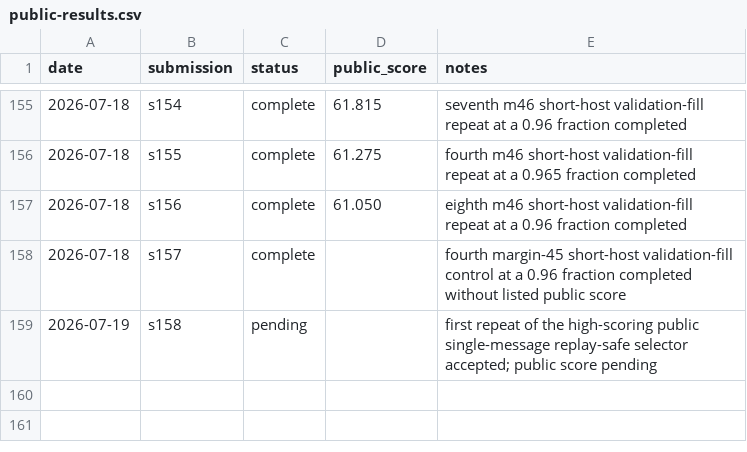
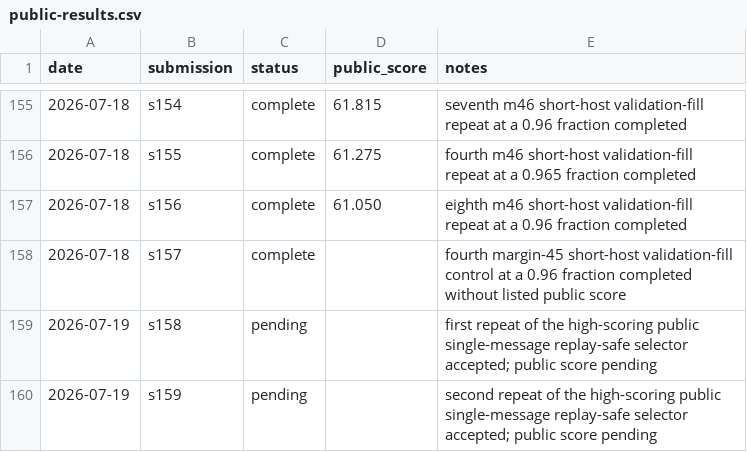
Before and after one commit to Beiciccc/security-eval-experiment-log, a CSV file: results/summary-tables/public-results.csv, drawn as a sheet; only a part is shown, gaps mark what is left out; the diff names each change by its address in the sheet, - before the commit and + after, or states it on an @@ line.

Commit message:
Record pending s159 submission

```diff
--- a/results/summary-tables/public-results.csv
+++ b/results/summary-tables/public-results.csv
+row 160: 2026-07-19 | s159 | pending |  | second repeat of the high-scoring public single-message replay-safe selector accepted; public score pending
```
Also changed, not shown: 4 other files.
